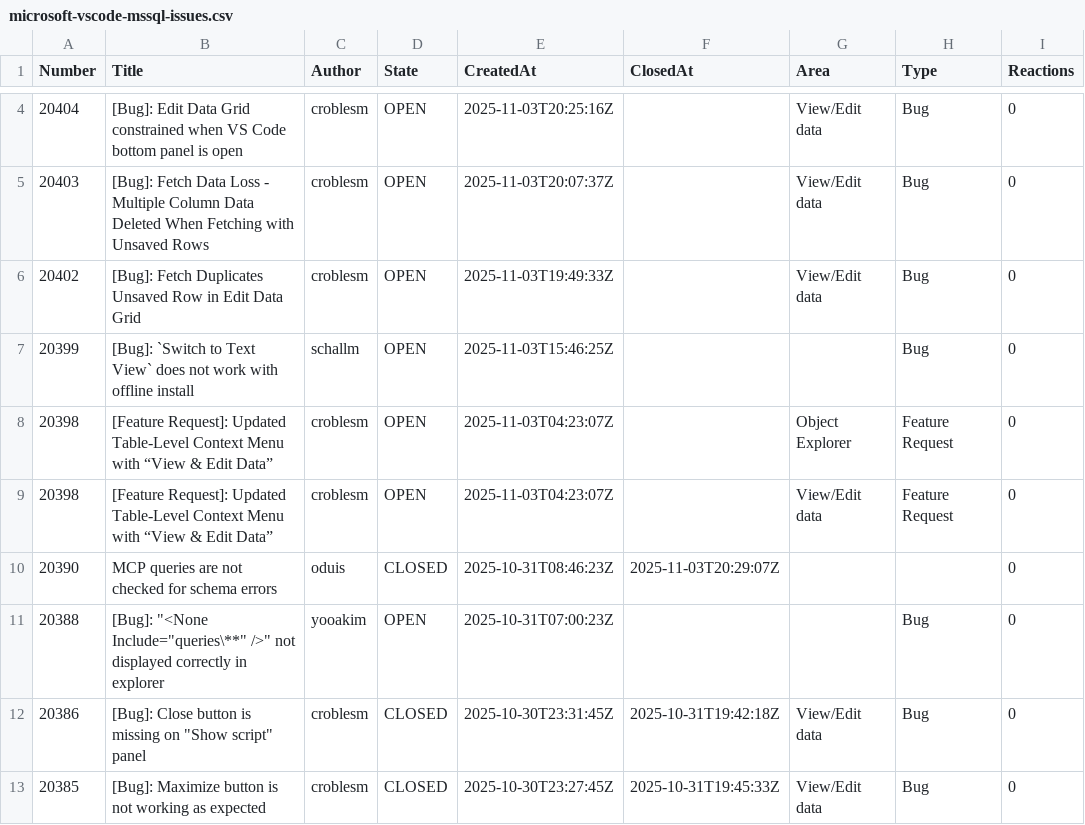
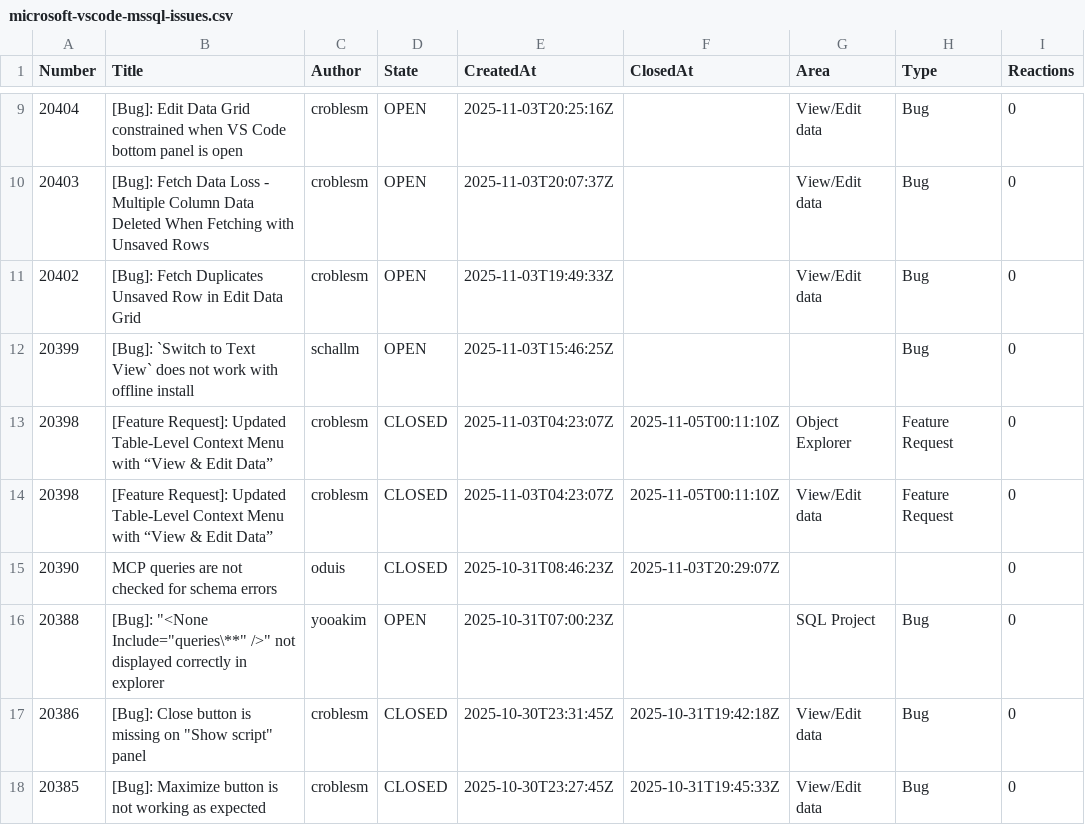
Before and after one commit to aasimkhan30/vscode-mssql-issues, a CSV file: microsoft-vscode-mssql-issues.csv, drawn as a sheet; only a part is shown, gaps mark what is left out; addresses are those after the commit; the diff covers the shown part only; the diff names each change by its address in the sheet, - before the commit and + after, or states it on an @@ line.

```diff
--- a/microsoft-vscode-mssql-issues.csv
+++ b/microsoft-vscode-mssql-issues.csv
-D13:D14 (State): OPEN
+D13:D14 (State): CLOSED
-F13:F14 (ClosedAt): (empty)
+F13:F14 (ClosedAt): 2025-11-05T00:11:10Z
-G16 (Area): (empty)
+G16 (Area): SQL Project
```
Also changed, not shown: 5 added rows, 1 removed row and 8 edited cells elsewhere in this file, 2 other files.
